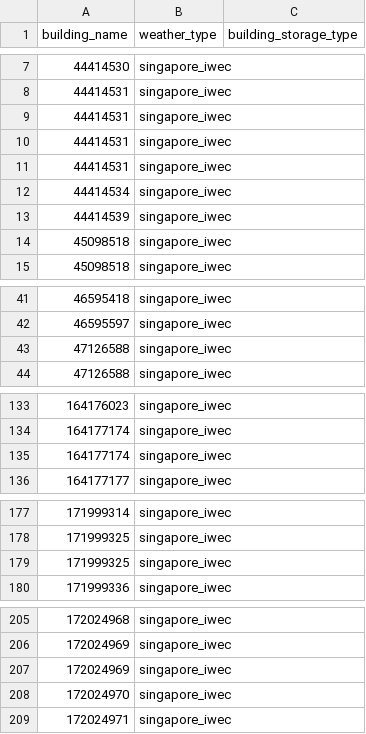
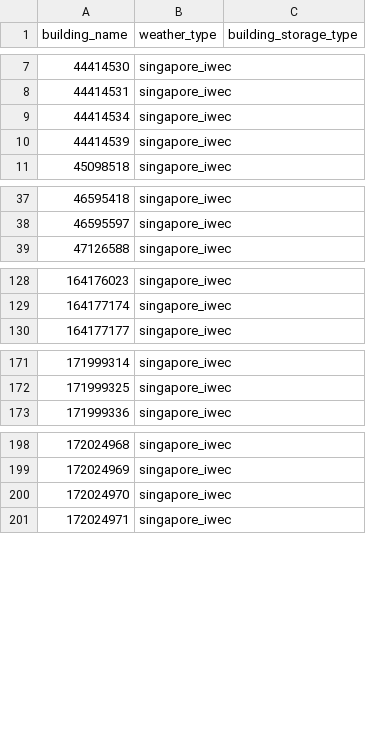
Before and after one commit to mesmo-dev/cobmo, a CSV file: data/buildings.csv, drawn as a sheet; only a part is shown, gaps mark what is left out; the diff covers the shown part only; the diff names each change by its address in the sheet, - before the commit and + after, or states it on an @@ line.

```diff
--- a/data/buildings.csv
+++ b/data/buildings.csv
-row 9: 44414531 | singapore_iwec
-row 10: 44414531 | singapore_iwec
-row 11: 44414531 | singapore_iwec
-row 14: 45098518 | singapore_iwec
-row 43: 47126588 | singapore_iwec
-row 135: 164177174 | singapore_iwec
-row 179: 171999325 | singapore_iwec
-row 207: 172024969 | singapore_iwec
```
Also changed, not shown: 3 removed rows elsewhere in this file, data/scenarios.csv, data/surfaces_adiabatic.csv, 2 other files.
